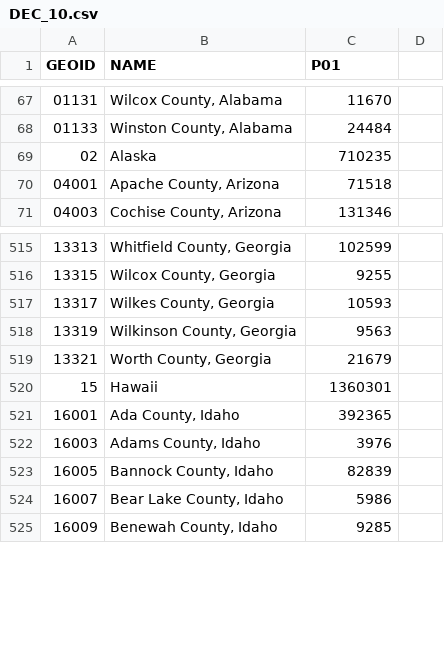
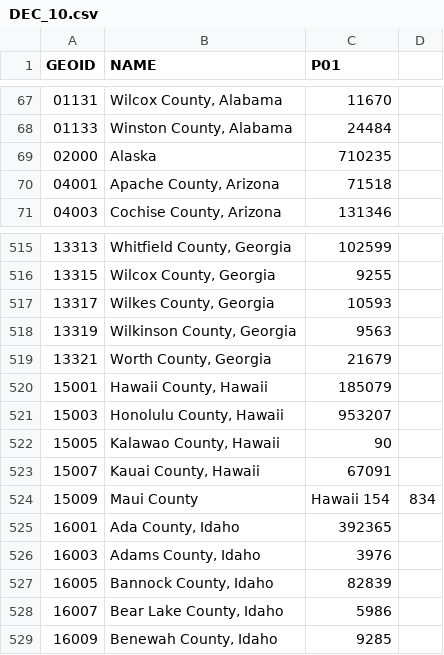
Before and after one commit to fitnr/state-generator, a CSV file: census/DEC_10.csv, drawn as a sheet; only a part is shown, gaps mark what is left out.

```diff
--- a/census/DEC_10.csv
+++ b/census/DEC_10.csv
@@ -68,3 +68,3 @@ GEOID,NAME,P01
 01133,"Winston County, Alabama",24484
-02,"Alaska",710235
+02000,"Alaska",710235
 04001,"Apache County, Arizona",71518
@@ -519,3 +519,7 @@ GEOID,NAME,P01
 13321,"Worth County, Georgia",21679
-15,"Hawaii",1360301
+15001,"Hawaii County, Hawaii",185079
+15003,"Honolulu County, Hawaii",953207
+15005,"Kalawao County, Hawaii",90
+15007,"Kauai County, Hawaii",67091
+15009,Maui County, Hawaii 154,834
 16001,"Ada County, Idaho",392365
```
Also changed, not shown: census/DEC_00.csv, census/DEC_90.csv, 7 other files.
